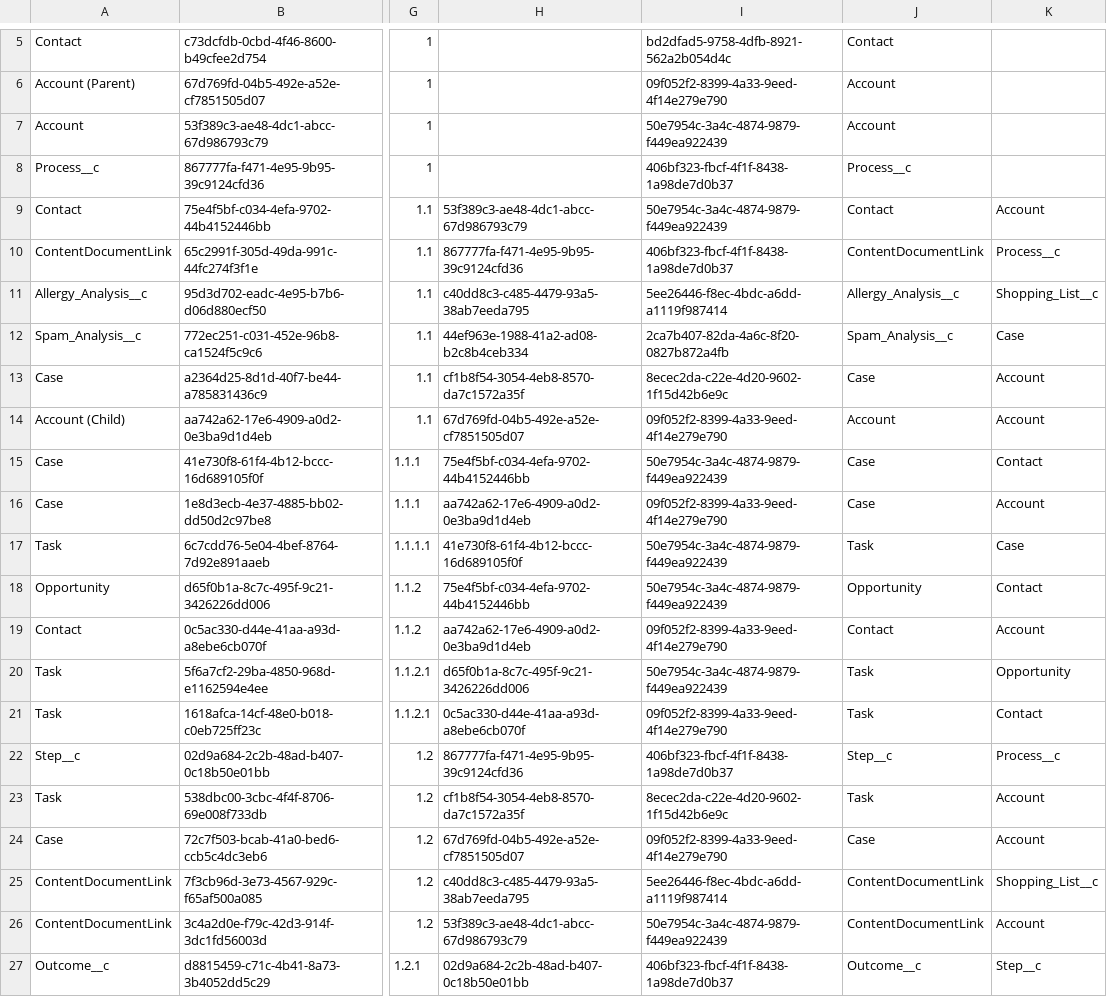
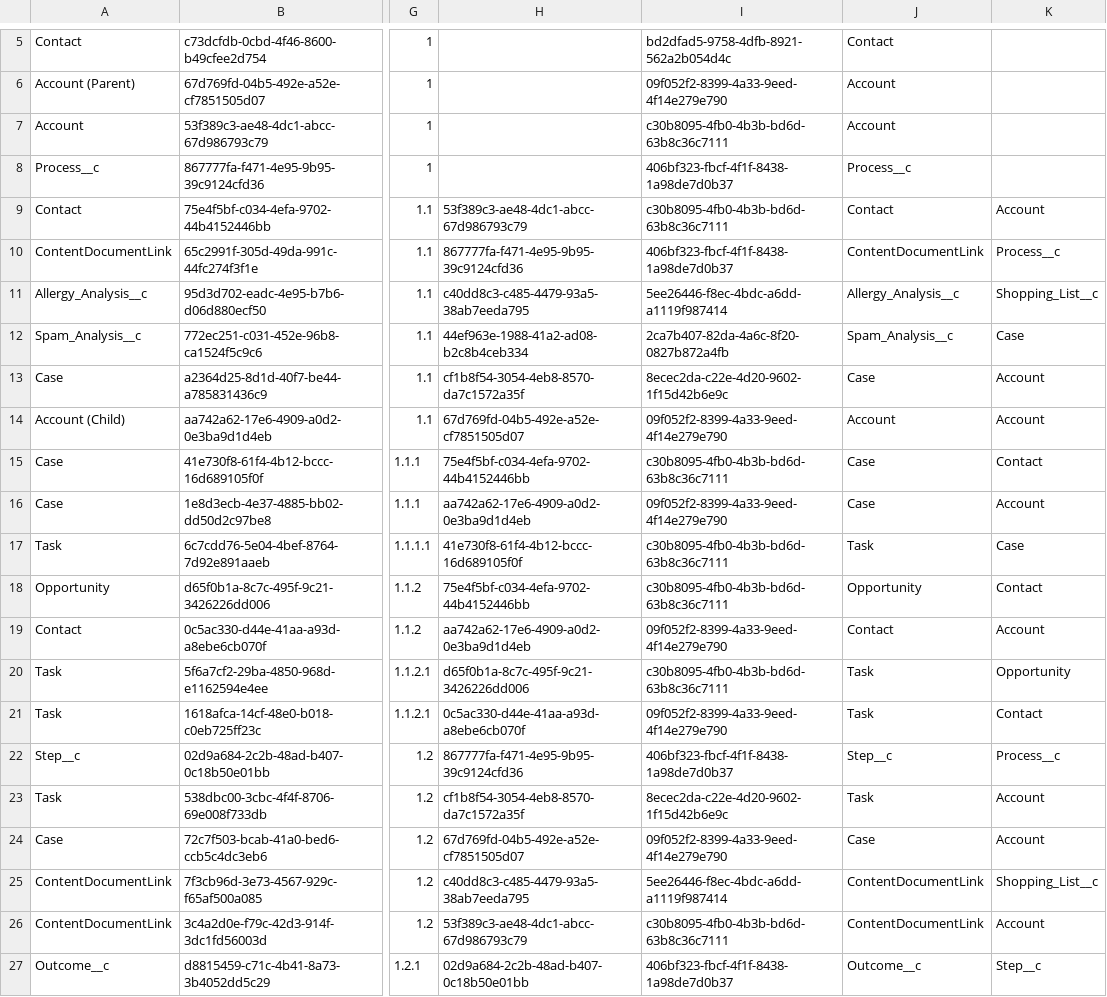
Before and after one commit to jfwberg/lightweight-agentforce-record-builder, a CSV file: examples/config-data/004_agentforce1__Mapped_sObject__c.csv, drawn as a sheet; only a part is shown, gaps mark what is left out; the diff names each change by its address in the sheet, - before the commit and + after, or states it on an @@ line.

```diff
--- a/examples/config-data/004_agentforce1__Mapped_sObject__c.csv
+++ b/examples/config-data/004_agentforce1__Mapped_sObject__c.csv
-I7: 50e7954c-3a4c-4874-9879-f449ea922439
+I7: c30b8095-4fb0-4b3b-bd6d-63b8c36c7111
-I9: 50e7954c-3a4c-4874-9879-f449ea922439
+I9: c30b8095-4fb0-4b3b-bd6d-63b8c36c7111
-I15: 50e7954c-3a4c-4874-9879-f449ea922439
+I15: c30b8095-4fb0-4b3b-bd6d-63b8c36c7111
-I17:I18: 50e7954c-3a4c-4874-9879-f449ea922439
+I17:I18: c30b8095-4fb0-4b3b-bd6d-63b8c36c7111
-I20: 50e7954c-3a4c-4874-9879-f449ea922439
+I20: c30b8095-4fb0-4b3b-bd6d-63b8c36c7111
-I26: 50e7954c-3a4c-4874-9879-f449ea922439
+I26: c30b8095-4fb0-4b3b-bd6d-63b8c36c7111
```
Also changed, not shown: examples/config-data/002_agentforce1__Schema_Mapping__c.csv, examples/config-data/003_agentforce1__Schema_Mapping_Version__c.csv, 3 other files.
